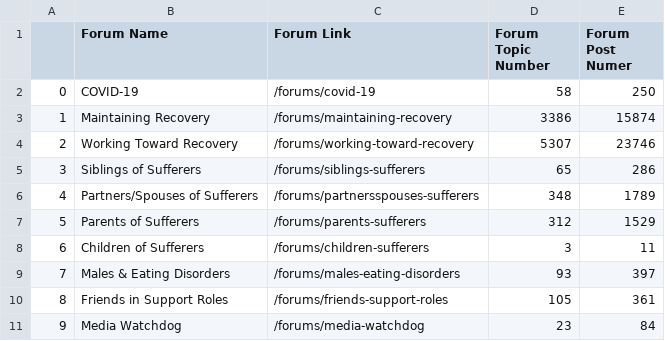
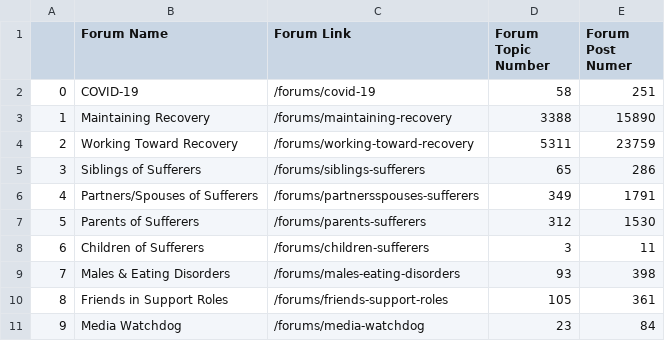
Before and after one commit to alamincse32/web_scraper, a CSV file: forum_data_frame.csv, drawn as a sheet.

```diff
--- a/forum_data_frame.csv
+++ b/forum_data_frame.csv
@@ -1,10 +1,10 @@
 ,Forum Name,Forum Link,Forum Topic Number,Forum Post Numer
-0,COVID-19,/forums/covid-19,58,250
-1,Maintaining Recovery,/forums/maintaining-recovery,3386,15874
-2,Working Toward Recovery,/forums/working-toward-recovery,5307,23746
+0,COVID-19,/forums/covid-19,58,251
+1,Maintaining Recovery,/forums/maintaining-recovery,3388,15890
+2,Working Toward Recovery,/forums/working-toward-recovery,5311,23759
 3,Siblings of Sufferers,/forums/siblings-sufferers,65,286
-4,Partners/Spouses of Sufferers,/forums/partnersspouses-sufferers,348,1789
-5,Parents of Sufferers,/forums/parents-sufferers,312,1529
+4,Partners/Spouses of Sufferers,/forums/partnersspouses-sufferers,349,1791
+5,Parents of Sufferers,/forums/parents-sufferers,312,1530
 6,Children of Sufferers,/forums/children-sufferers,3,11
-7,Males & Eating Disorders,/forums/males-eating-disorders,93,397
+7,Males & Eating Disorders,/forums/males-eating-disorders,93,398
 8,Friends in Support Roles,/forums/friends-support-roles,105,361
```
Also changed, not shown: 46 other files.
